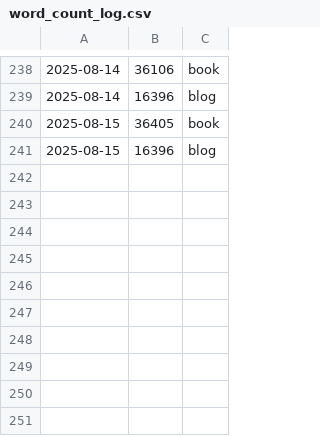
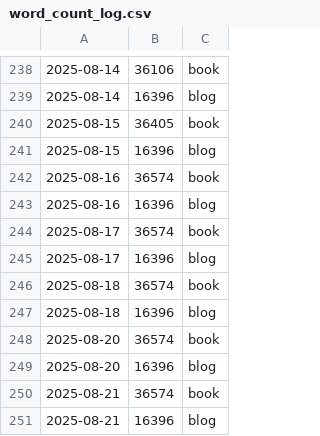
Before and after one commit to pve/hugo-site-dias, a CSV file: word_count_log.csv, drawn as a sheet; only a part is shown, gaps mark what is left out.

```diff
--- a/word_count_log.csv
+++ b/word_count_log.csv
@@ -241 +241,11 @@
 2025-08-15,    16396, blog
+2025-08-16,    36574, book
+2025-08-16,    16396, blog
+2025-08-17,    36574, book
+2025-08-17,    16396, blog
+2025-08-18,    36574, book
+2025-08-18,    16396, blog
+2025-08-20,    36574, book
+2025-08-20,    16396, blog
+2025-08-21,    36574, book
+2025-08-21,    16396, blog
```
Also changed, not shown: 3 other files.
